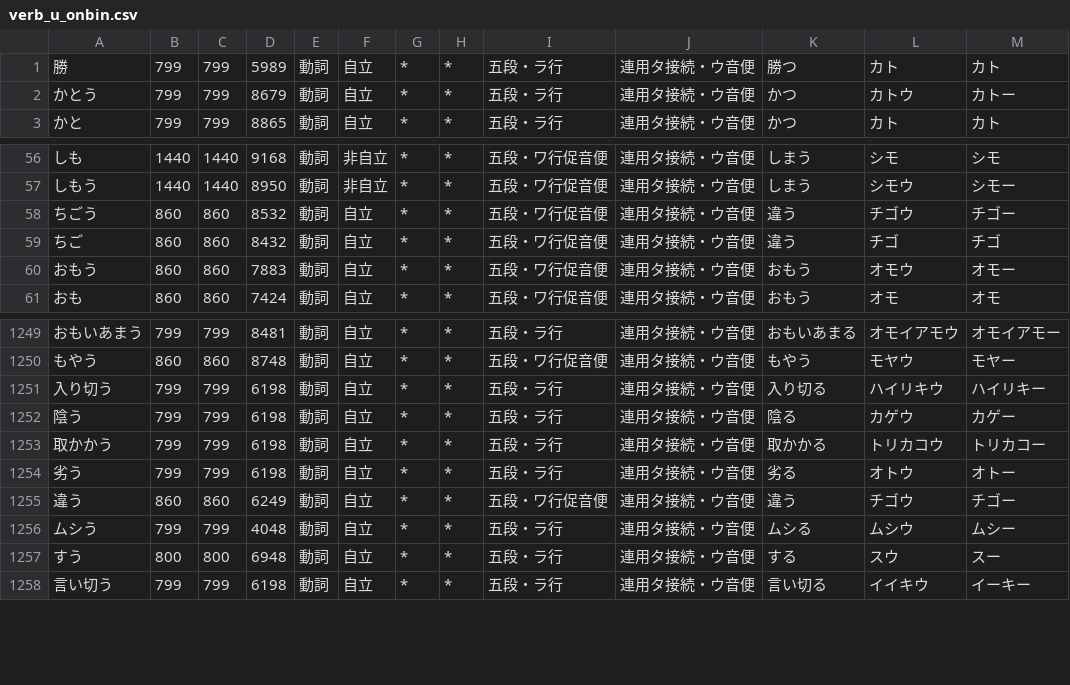
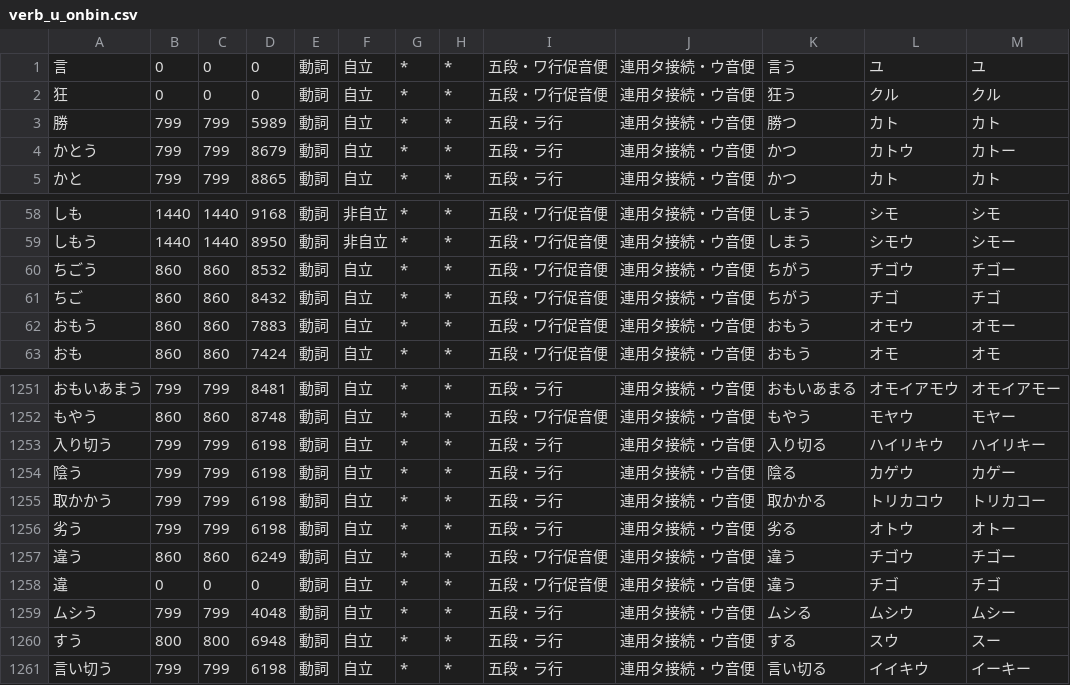
Before and after one commit to yosato/kevin_kansai, a CSV file: rawData/ksj/dics/verb_u_onbin.csv, drawn as a sheet; only a part is shown, gaps mark what is left out.

```diff
--- a/rawData/ksj/dics/verb_u_onbin.csv
+++ b/rawData/ksj/dics/verb_u_onbin.csv
@@ -1 +1,3 @@
+言,0,0,0,動詞,自立,*,*,五段・ワ行促音便,連用タ接続・ウ音便,言う,ユ,ユ
+狂,0,0,0,動詞,自立,*,*,五段・ワ行促音便,連用タ接続・ウ音便,狂う,クル,クル
 勝,799,799,5989,動詞,自立,*,*,五段・ラ行,連用タ接続・ウ音便,勝つ,カト,カト
@@ -57,4 +59,4 @@
 しもう,1440,1440,8950,動詞,非自立,*,*,五段・ワ行促音便,連用タ接続・ウ音便,しまう,シモウ,シモー
-ちごう,860,860,8532,動詞,自立,*,*,五段・ワ行促音便,連用タ接続・ウ音便,違う,チゴウ,チゴー
-ちご,860,860,8432,動詞,自立,*,*,五段・ワ行促音便,連用タ接続・ウ音便,違う,チゴ,チゴ
+ちごう,860,860,8532,動詞,自立,*,*,五段・ワ行促音便,連用タ接続・ウ音便,ちがう,チゴウ,チゴー
+ちご,860,860,8432,動詞,自立,*,*,五段・ワ行促音便,連用タ接続・ウ音便,ちがう,チゴ,チゴ
 おもう,860,860,7883,動詞,自立,*,*,五段・ワ行促音便,連用タ接続・ウ音便,おもう,オモウ,オモー
@@ -1255,2 +1257,3 @@
 違う,860,860,6249,動詞,自立,*,*,五段・ワ行促音便,連用タ接続・ウ音便,違う,チゴウ,チゴー
+違,0,0,0,動詞,自立,*,*,五段・ワ行促音便,連用タ接続・ウ音便,違う,チゴ,チゴ
 ムシう,799,799,4048,動詞,自立,*,*,五段・ラ行,連用タ接続・ウ音便,ムシる,ムシウ,ムシー
```
Also changed, not shown: rawData/ksj/dics/adj_abbr_kihon.csv, rawData/ksj/dics/adj_abbr_renyou.csv, 2 other files.
